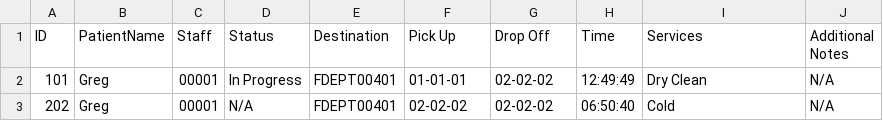
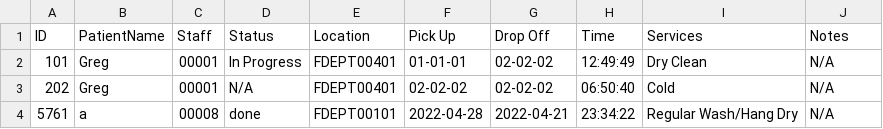
Before and after one commit to CS3733-D22-Team-U/CS3733-D22-Team-U-Final-Iteration, a CSV file: csvTables/TowerLaundryRequests.csv, drawn as a sheet; the diff names each change by its address in the sheet, - before the commit and + after, or states it on an @@ line.

Commit message:
finished laundry

```diff
--- a/csvTables/TowerLaundryRequests.csv
+++ b/csvTables/TowerLaundryRequests.csv
-E1: Destination
+E1: Location
-J1: Additional Notes
+J1: Notes
+row 4: 5761 | a | 00008 | done | FDEPT00101 | 2022-04-28 | 2022-04-21 | 23:34:22 | Regular Wash/Hang Dry | N/A
```
Also changed, not shown: 4 other files.
